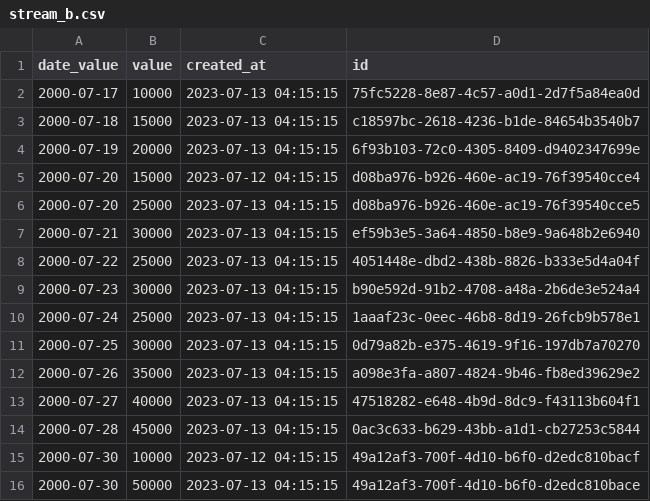
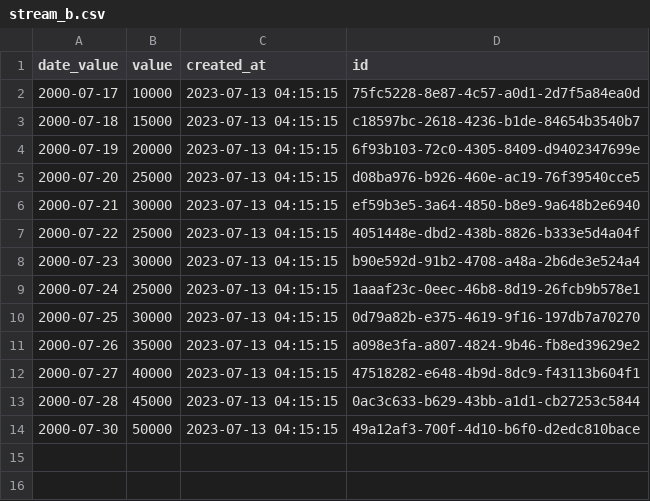
Before and after one commit to vinarmani/truf-node, a CSV file: scripts/develop_experiments/test_samples/stream_b.csv, drawn as a sheet; the diff names each change by its address in the sheet, - before the commit and + after, or states it on an @@ line.

Commit message:
Revert "Refactor primitive stream logic and improve test data"
This reverts commit 245efe10d728b82302953db308e0c338eee1f368.

```diff
--- a/scripts/develop_experiments/test_samples/stream_b.csv
+++ b/scripts/develop_experiments/test_samples/stream_b.csv
-row 5: 2000-07-20 | 15000 | 2023-07-12 04:15:15 | d08ba976-b926-460e-ac19-76f39540cce4
-row 15: 2000-07-30 | 10000 | 2023-07-12 04:15:15 | 49a12af3-700f-4d10-b6f0-d2edc810bacf
```
Also changed, not shown: 5 other files.
